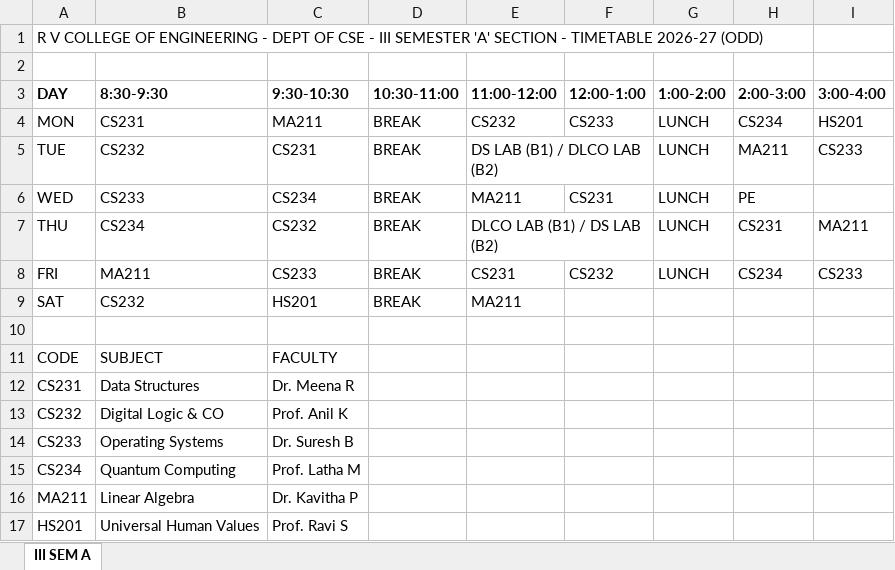
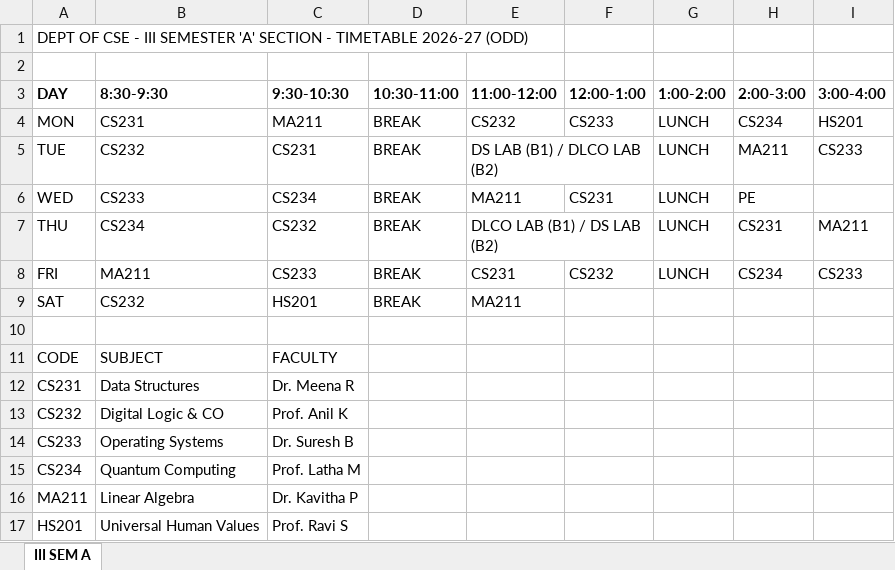
Before and after one commit to sri-pranav-r/dual-career-planner, an Excel workbook: features/imports/samples/timetable-cse-3a.xlsx, sheet III SEM A, drawn as a sheet; values as stored, in another font and other column widths than the file's, no borders; the diff names each change by its address in the sheet, - before the commit and + after, or states it on an @@ line.

Commit message:
Remove college-specific branding; neutral defaults

```diff
--- a/features/imports/samples/timetable-cse-3a.xlsx (sheet III SEM A)
+++ b/features/imports/samples/timetable-cse-3a.xlsx (sheet III SEM A)
-A1 (DAY): R V COLLEGE OF ENGINEERING - DEPT OF…
+A1 (DAY): DEPT OF…
```
Also changed, not shown: 17 other files.
